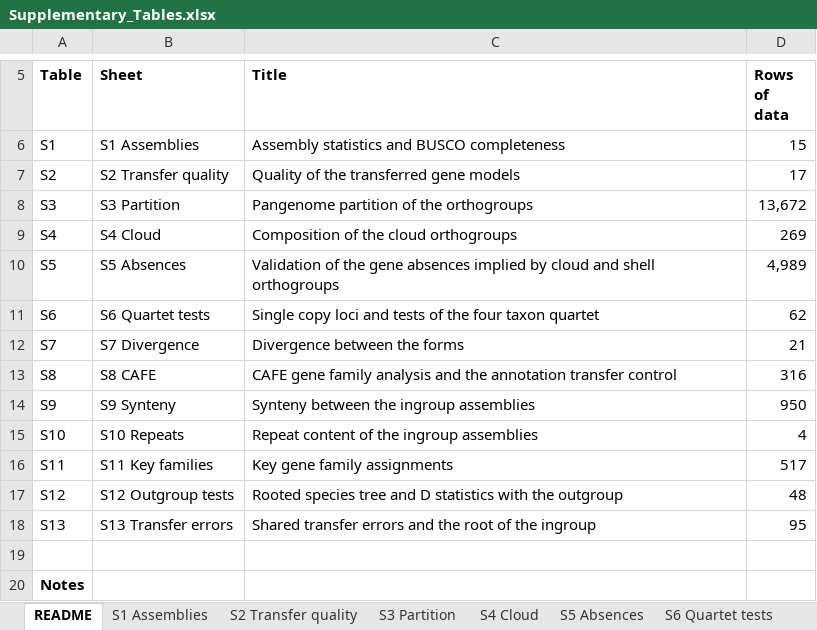
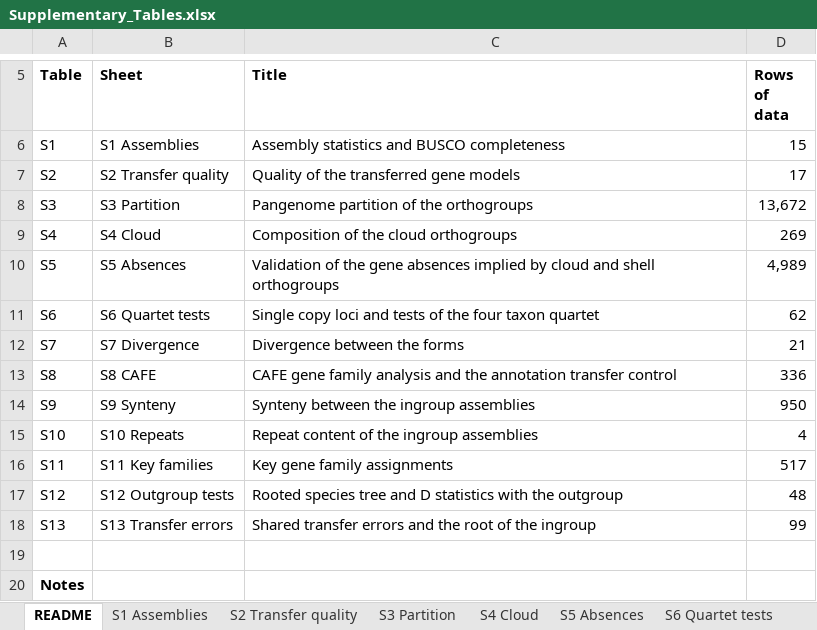
Before and after one commit to tylermaire/cx_pipiens_pangenome, an Excel workbook: tables/Supplementary_Tables.xlsx, sheet README, drawn as a sheet; only a part is shown, gaps mark what is left out; values as stored, in another font and other column widths than the file's, no borders; the diff names each change by its address in the sheet, - before the commit and + after, or states it on an @@ line.

```diff
--- a/tables/Supplementary_Tables.xlsx (sheet README)
+++ b/tables/Supplementary_Tables.xlsx (sheet README)
-D13 (Rows of data): 316
+D13 (Rows of data): 336
-D18 (Rows of data): 95
+D18 (Rows of data): 99
```
Also changed, not shown: sheet S8 CAFE, sheet S13 Transfer errors, sheet S7 Divergence, sheet S5 Absences, 7 other files.
